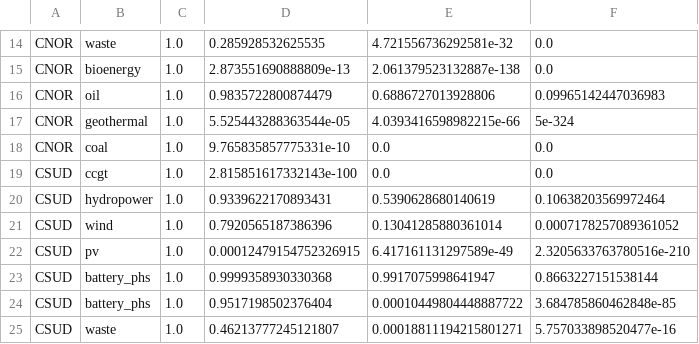
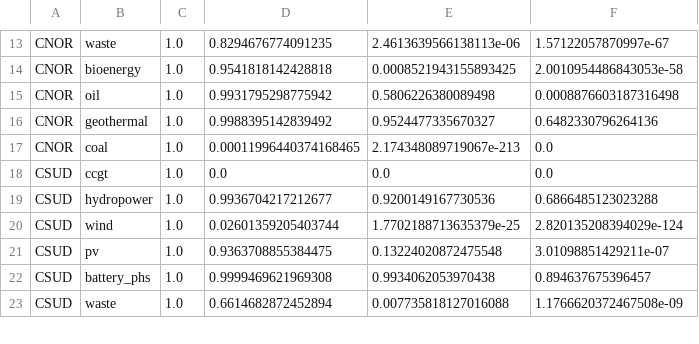
Before and after one commit to calliope-project/calliope-pathways, a CSV file: src/calliope_pathways/models/italy_stationary/data_sources/investstep_series/available_initial_cap_techs.csv, drawn as a sheet; only a part is shown, gaps mark what is left out; removed rows and columns are numbered as before the commit, all else as after; the diff covers the shown part only; the diff names each change by its address in the sheet, - before the commit and + after, or states it on an @@ line.

```diff
--- a/src/calliope_pathways/models/italy_stationary/data_sources/investstep_series/available_initial_cap_techs.csv
+++ b/src/calliope_pathways/models/italy_stationary/data_sources/investstep_series/available_initial_cap_techs.csv
-D13: 0.285928532625535
+D13: 0.8294676774091235
-E13: 4.721556736292581e-32
+E13: 2.4613639566138113e-06
-F13: 0.0
+F13: 1.57122057870997e-67
-D14: 2.873551690888809e-13
+D14: 0.9541818142428818
-E14: 2.061379523132887e-138
+E14: 0.0008521943155893425
-F14: 0.0
+F14: 2.0010954486843053e-58
-D15: 0.9835722800874479
+D15: 0.9931795298775942
-E15: 0.6886727013928806
+E15: 0.5806226380089498
-F15: 0.09965142447036983
+F15: 0.0008876603187316498
-D16: 5.525443288363544e-05
+D16: 0.9988395142839492
-E16: 4.0393416598982215e-66
+E16: 0.9524477335670327
-F16: 5e-324
+F16: 0.6482330796264136
-D17: 9.765835857775331e-10
+D17: 0.00011996440374168465
-E17: 0.0
+E17: 2.174348089719067e-213
-D18: 2.815851617332143e-100
+D18: 0.0
-D19: 0.9339622170893431
+D19: 0.9936704217212677
-E19: 0.5390628680140619
+E19: 0.9200149167730536
-F19: 0.10638203569972464
+F19: 0.6866485123023288
-D20: 0.7920565187386396
+D20: 0.02601359205403744
-E20: 0.13041285880361014
+E20: 1.7702188713635379e-25
-F20: 0.0007178257089361052
+F20: 2.820135208394029e-124
-D21: 0.00012479154752326915
+D21: 0.9363708855384475
-E21: 6.417161131297589e-49
+E21: 0.13224020872475548
-F21: 2.3205633763780516e-210
+F21: 3.01098851429211e-07
-D22: 0.9999358930330368
+D22: 0.9999469621969308
-E22: 0.9917075998641947
+E22: 0.9934062053970438
-F22: 0.8663227151538144
+F22: 0.894637675396457
-row 24: CSUD | battery_phs | 1.0 | 0.9517198502376404 | 0.00010449804448887722 | 3.684785860462848e-85
-D23: 0.46213777245121807
+D23: 0.6614682872452894
-E23: 0.00018811194215801271
+E23: 0.007735818127016088
-F23: 5.757033898520477e-16
+F23: 1.1766620372467508e-09
```
Also changed, not shown: 3 removed rows and 106 edited cells elsewhere in this file, 2 other files.
